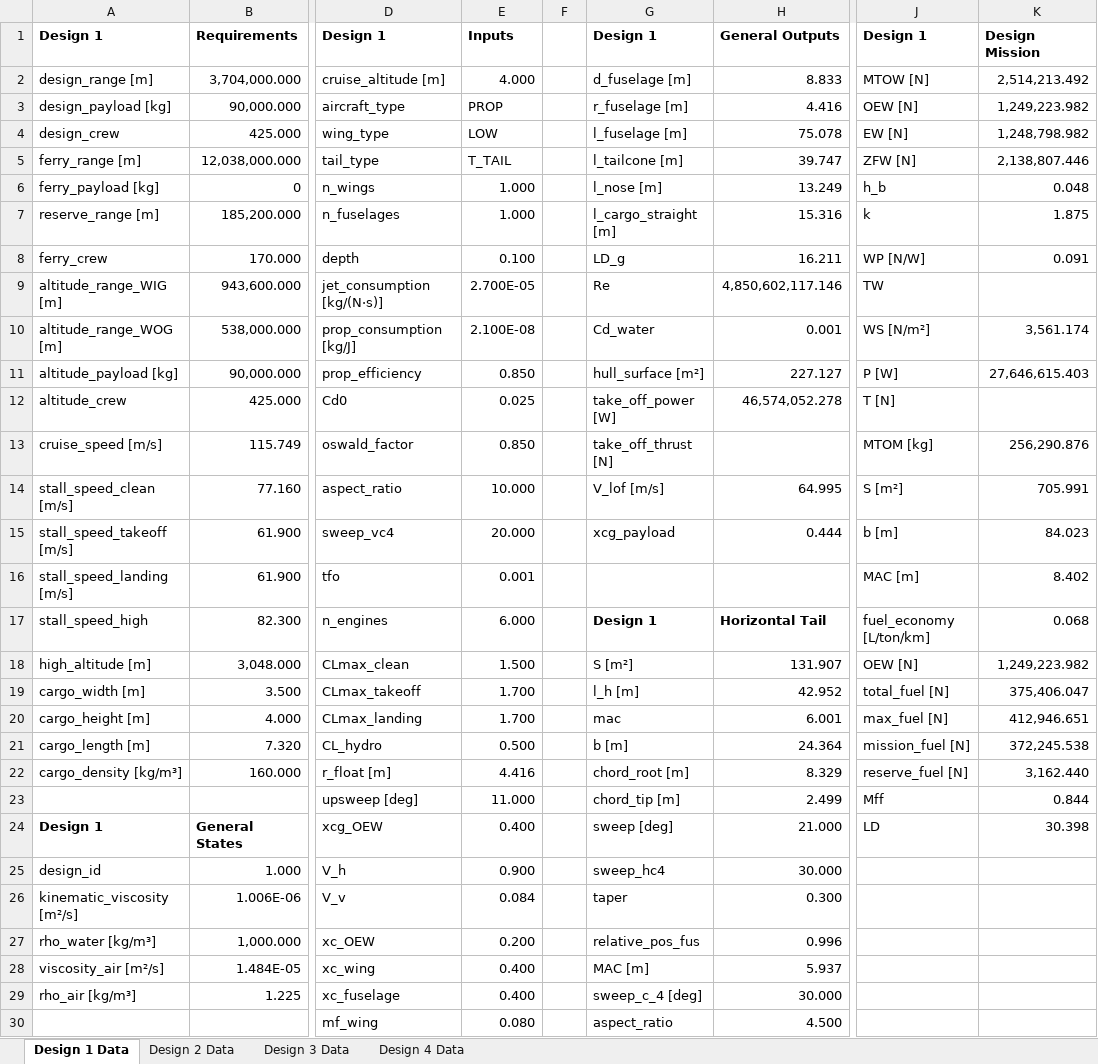
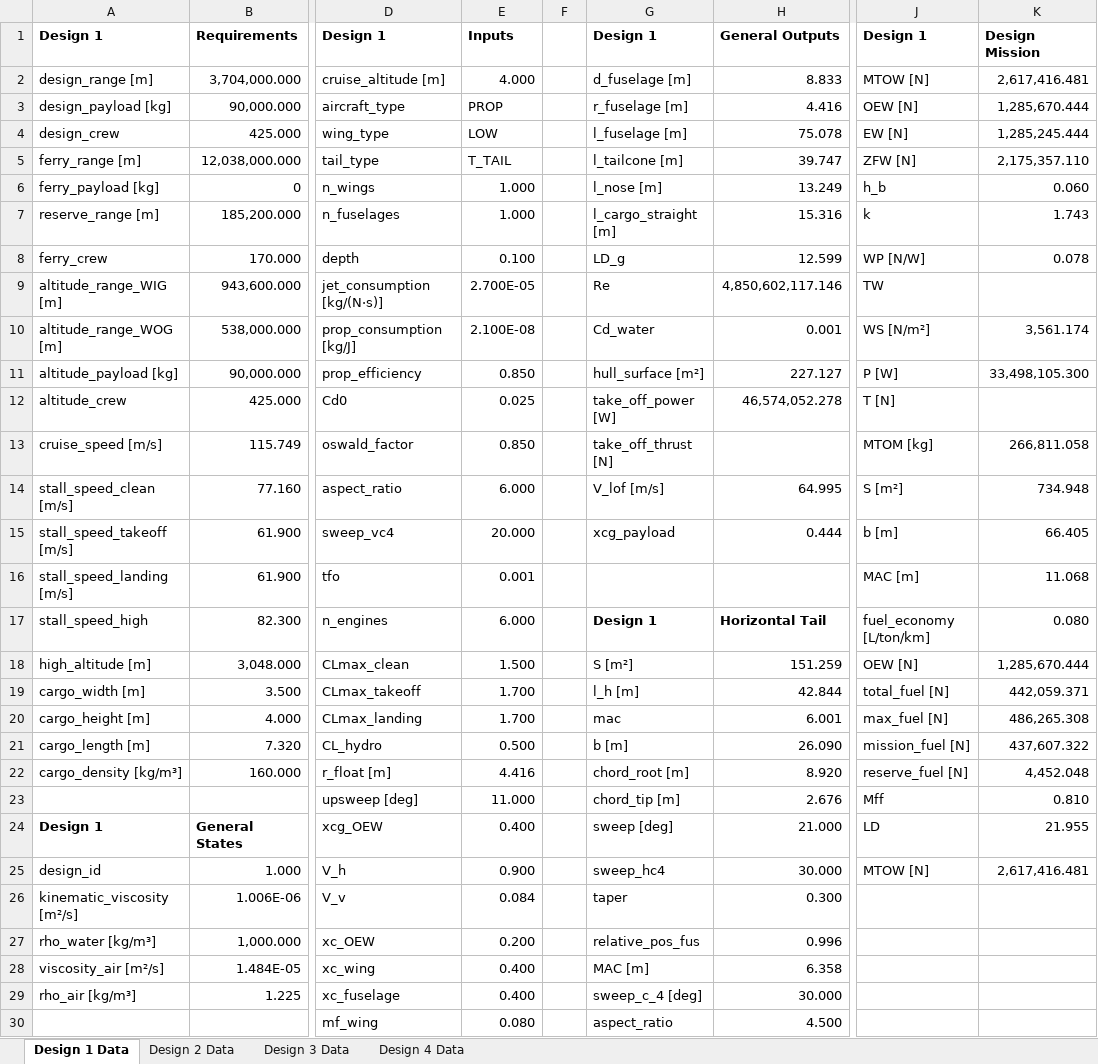
Before and after one commit to PaSieg0/Ekranoplan-DSE, an Excel workbook: Concept_Data.xlsx, sheet Design 1 Data, drawn as a sheet; only a part is shown, gaps mark what is left out; values as stored, in another font and other column widths than the file's, no borders; the diff covers the shown part only; the diff names each change by its address in the sheet, - before the commit and + after, or states it on an @@ line.

```diff
--- a/Concept_Data.xlsx (sheet Design 1 Data)
+++ b/Concept_Data.xlsx (sheet Design 1 Data)
-K2: 2,514,213.492
+K2: 2,617,416.481
-K3: 1,249,223.982
+K3: 1,285,670.444
-K4: 1,248,798.982
+K4: 1,285,245.444
-K5: 2,138,807.446
+K5: 2,175,357.110
-K6: 0.048
+K6: 0.060
-K7: 1.875
+K7: 1.743
-H8: 16.211
+H8: 12.599
-K8: 0.091
+K8: 0.078
-K11: 27,646,615.403
+K11: 33,498,105.300
-K13: 256,290.876
+K13: 266,811.058
-E14: 10.000
+E14: 6.000
-K14: 705.991
+K14: 734.948
-K15: 84.023
+K15: 66.405
-K16: 8.402
+K16: 11.068
-K17: 0.068
+K17: 0.080
-H18: 131.907
+H18: 151.259
-K18: 1,249,223.982
+K18: 1,285,670.444
-H19: 42.952
+H19: 42.844
-K19: 375,406.047
+K19: 442,059.371
-K20: 412,946.651
+K20: 486,265.308
-H21: 24.364
+H21: 26.090
-K21: 372,245.538
+K21: 437,607.322
-H22: 8.329
+H22: 8.920
-K22: 3,162.440
+K22: 4,452.048
-H23: 2.499
+H23: 2.676
-K23: 0.844
+K23: 0.810
-K24: 30.398
+K24: 21.955
-J25: (empty)
+J25: MTOW [N]
-K25: (empty)
+K25: 2,617,416.481
-H28: 5.937
+H28: 6.358
```
Also changed, not shown: 20 edited cells elsewhere in this sheet, sheet Design 3 Data, sheet Design 2 Data, sheet Design 4 Data, 5 other files.
